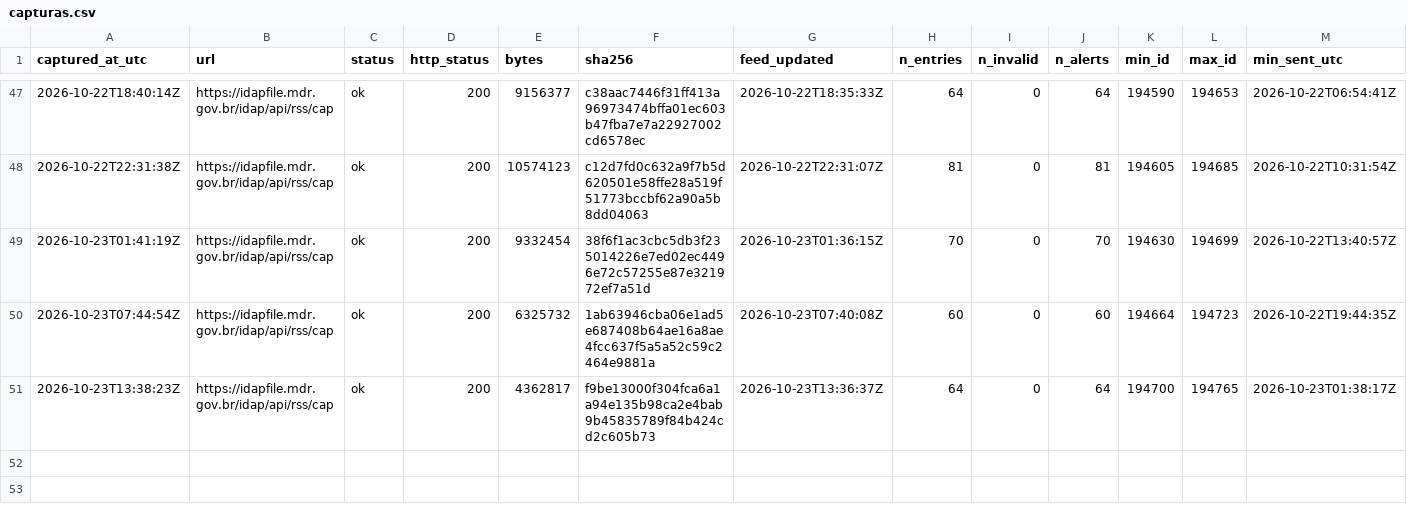
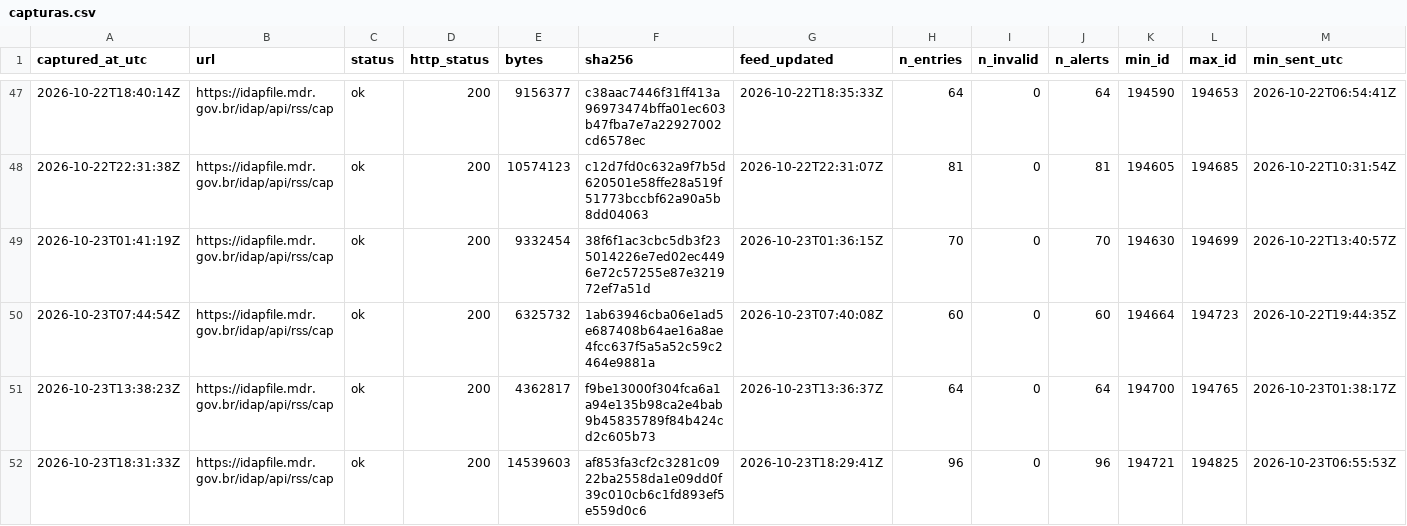
Before and after one commit to alvarocoutinho/crisis-dashboard, a CSV file: data/idap/capturas.csv, drawn as a sheet; only a part is shown, gaps mark what is left out; rows hold the shown columns only; the diff names each change by its address in the sheet, - before the commit and + after, or states it on an @@ line.

```diff
--- a/data/idap/capturas.csv
+++ b/data/idap/capturas.csv
+row 52: 2026-10-23T18:31:33Z | https://idapfile.mdr.gov.br/idap/api/rss/cap | ok | 200 | 14539603 | af853fa3cf2c3281c0922ba2558da1e09dd0f39c010cb6c1fd893ef5e559d0c6 | 2026-10-23T18:29:41Z | 96 | 0 | 96 | 194721 | 194825 | 2026-10-23T06:55:53Z
```
Also changed, not shown: 4 other files.
